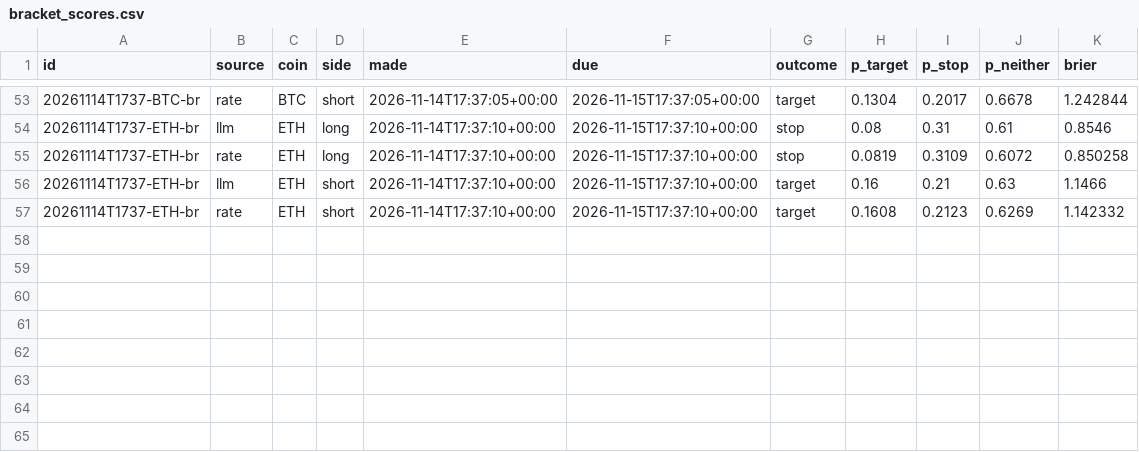
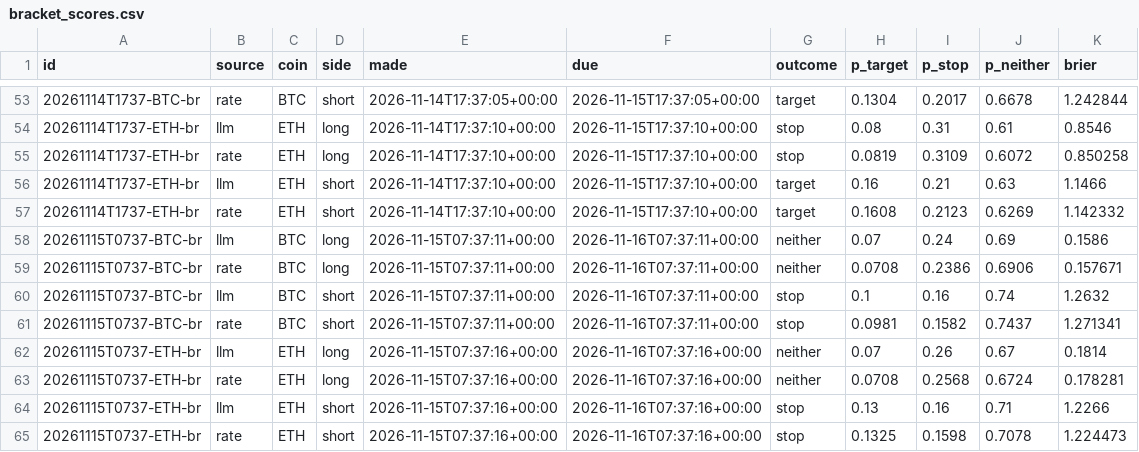
Before and after one commit to DharmikGohil/LLMTrading, a CSV file: paper/crypto/learn/bracket_scores.csv, drawn as a sheet; only a part is shown, gaps mark what is left out.

Commit message:
Crypto desk 2026-11-16T12:02Z [skip ci]

```diff
--- a/paper/crypto/learn/bracket_scores.csv
+++ b/paper/crypto/learn/bracket_scores.csv
@@ -57 +57,9 @@ id,source,coin,side,made,due,outcome,p_target,p_stop,p_neither,brier
 20261114T1737-ETH-br,rate,ETH,short,2026-11-14T17:37:10+00:00,2026-11-15T17:37:10+00:00,target,0.1608,0.2123,0.6269,1.142332
+20261115T0737-BTC-br,llm,BTC,long,2026-11-15T07:37:11+00:00,2026-11-16T07:37:11+00:00,neither,0.07,0.24,0.69,0.1586
+20261115T0737-BTC-br,rate,BTC,long,2026-11-15T07:37:11+00:00,2026-11-16T07:37:11+00:00,neither,0.0708,0.2386,0.6906,0.157671
+20261115T0737-BTC-br,llm,BTC,short,2026-11-15T07:37:11+00:00,2026-11-16T07:37:11+00:00,stop,0.1,0.16,0.74,1.2632
+20261115T0737-BTC-br,rate,BTC,short,2026-11-15T07:37:11+00:00,2026-11-16T07:37:11+00:00,stop,0.0981,0.1582,0.7437,1.271341
+20261115T0737-ETH-br,llm,ETH,long,2026-11-15T07:37:16+00:00,2026-11-16T07:37:16+00:00,neither,0.07,0.26,0.67,0.1814
+20261115T0737-ETH-br,rate,ETH,long,2026-11-15T07:37:16+00:00,2026-11-16T07:37:16+00:00,neither,0.0708,0.2568,0.6724,0.178281
+20261115T0737-ETH-br,llm,ETH,short,2026-11-15T07:37:16+00:00,2026-11-16T07:37:16+00:00,stop,0.13,0.16,0.71,1.2266
+20261115T0737-ETH-br,rate,ETH,short,2026-11-15T07:37:16+00:00,2026-11-16T07:37:16+00:00,stop,0.1325,0.1598,0.7078,1.224473
```
Also changed, not shown: paper/crypto/equity.csv, paper/crypto/learn/scores.csv, 3 other files.
